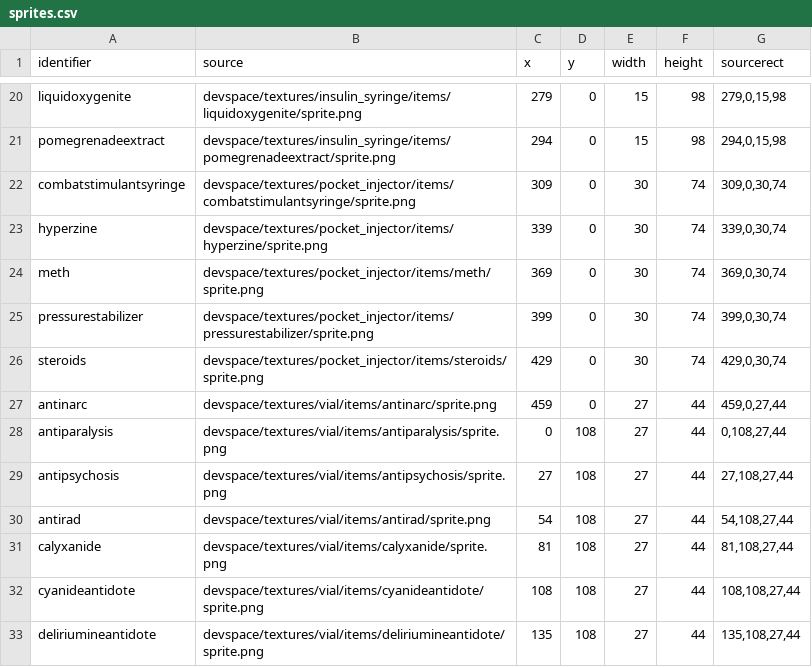
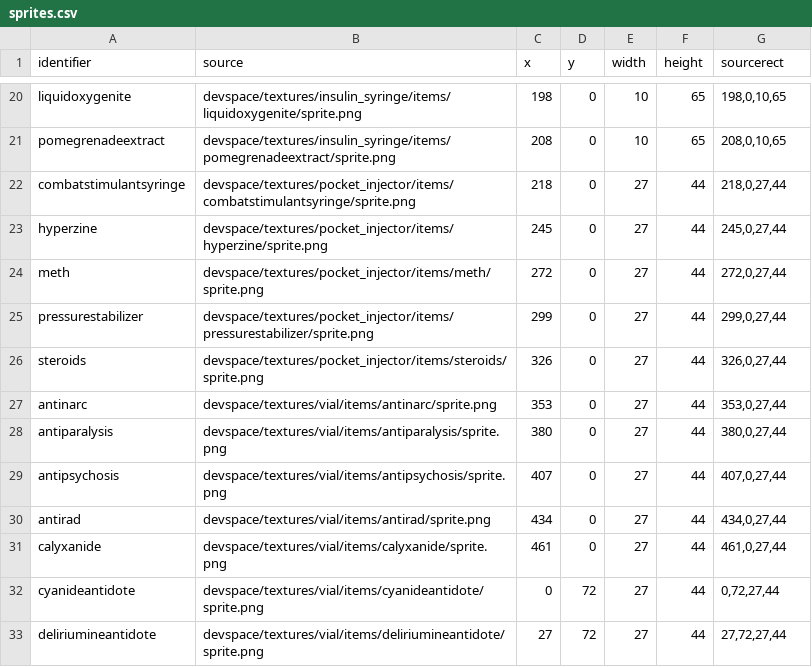
Before and after one commit to WantBeASleep/MedicalIcons, a CSV file: devspace/scripts/build_project/sprites.csv, drawn as a sheet; only a part is shown, gaps mark what is left out; the diff covers the shown part only; the diff names each change by its address in the sheet, - before the commit and + after, or states it on an @@ line.

```diff
--- a/devspace/scripts/build_project/sprites.csv
+++ b/devspace/scripts/build_project/sprites.csv
-C20 (x): 279
+C20 (x): 198
-E20:E21 (width): 15
+E20:E21 (width): 10
-F20:F21 (height): 98
+F20:F21 (height): 65
-G20 (sourcerect): 279,0,15,98
+G20 (sourcerect): 198,0,10,65
-C21 (x): 294
+C21 (x): 208
-G21 (sourcerect): 294,0,15,98
+G21 (sourcerect): 208,0,10,65
-C22 (x): 309
+C22 (x): 218
-E22:E26 (width): 30
+E22:E26 (width): 27
-F22:F26 (height): 74
+F22:F26 (height): 44
-G22 (sourcerect): 309,0,30,74
+G22 (sourcerect): 218,0,27,44
-C23 (x): 339
+C23 (x): 245
-G23 (sourcerect): 339,0,30,74
+G23 (sourcerect): 245,0,27,44
-C24 (x): 369
+C24 (x): 272
-G24 (sourcerect): 369,0,30,74
+G24 (sourcerect): 272,0,27,44
-C25 (x): 399
+C25 (x): 299
-G25 (sourcerect): 399,0,30,74
+G25 (sourcerect): 299,0,27,44
-C26 (x): 429
+C26 (x): 326
-G26 (sourcerect): 429,0,30,74
+G26 (sourcerect): 326,0,27,44
-C27 (x): 459
+C27 (x): 353
-G27 (sourcerect): 459,0,27,44
+G27 (sourcerect): 353,0,27,44
-C28 (x): 0
+C28 (x): 380
-D28:D31 (y): 108
+D28:D31 (y): 0
-G28 (sourcerect): 0,108,27,44
+G28 (sourcerect): 380,0,27,44
-C29 (x): 27
+C29 (x): 407
-G29 (sourcerect): 27,108,27,44
+G29 (sourcerect): 407,0,27,44
-C30 (x): 54
+C30 (x): 434
-G30 (sourcerect): 54,108,27,44
+G30 (sourcerect): 434,0,27,44
-C31 (x): 81
+C31 (x): 461
-G31 (sourcerect): 81,108,27,44
+G31 (sourcerect): 461,0,27,44
-C32 (x): 108
+C32 (x): 0
-D32:D33 (y): 108
+D32:D33 (y): 72
-G32 (sourcerect): 108,108,27,44
+G32 (sourcerect): 0,72,27,44
-C33 (x): 135
+C33 (x): 27
-G33 (sourcerect): 135,108,27,44
+G33 (sourcerect): 27,72,27,44
```
Also changed, not shown: 61 edited cells elsewhere in this file, 22 other files.
